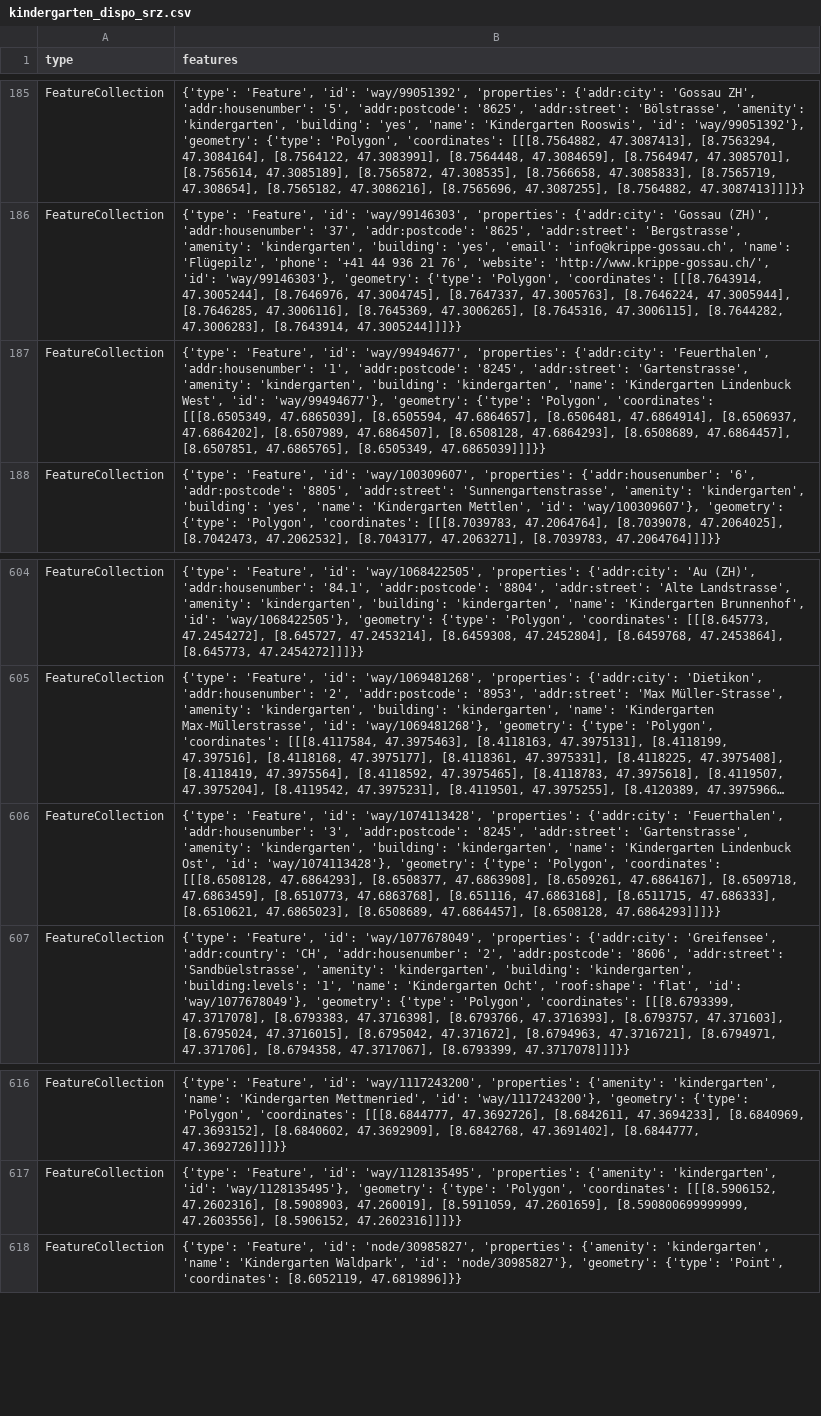
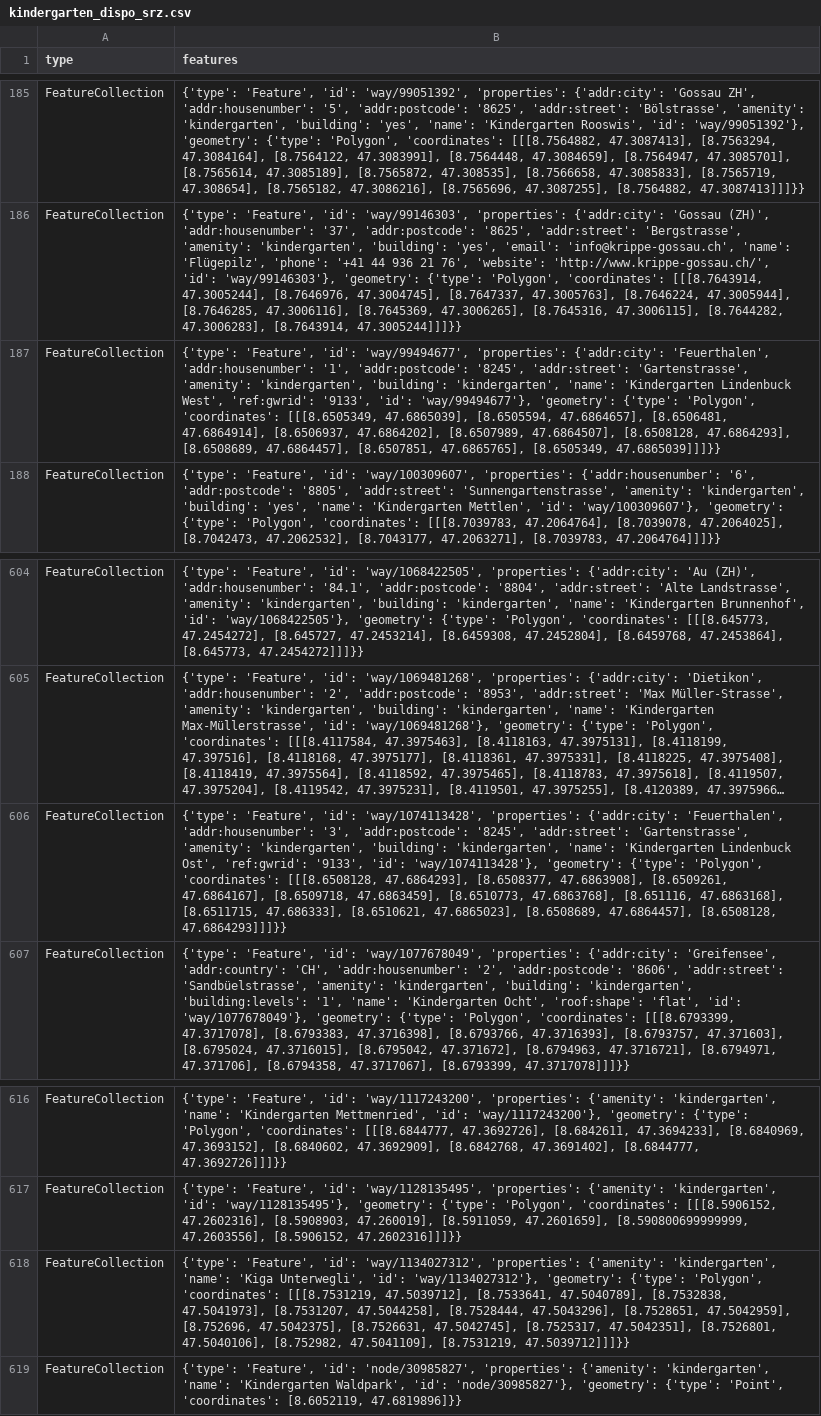
Before and after one commit to chnuessli/elz-data, a CSV file: data/csv/kindergarten/kindergarten_dispo_srz.csv, drawn as a sheet; only a part is shown, gaps mark what is left out; long unchanged cells end in …; the diff names each change by its address in the sheet, - before the commit and + after, or states it on an @@ line.

```diff
--- a/data/csv/kindergarten/kindergarten_dispo_srz.csv
+++ b/data/csv/kindergarten/kindergarten_dispo_srz.csv
-B187 (features): …Lindenbuck West', 'id': 'way/99494677'},…
+B187 (features): …Lindenbuck West', 'ref:gwrid': '9133', 'id': 'way/99494677'},…
-B606 (features): …Lindenbuck Ost', 'id': 'way/1074113428'},…
+B606 (features): …Lindenbuck Ost', 'ref:gwrid': '9133', 'id': 'way/1074113428'},…
+row 618: FeatureCollection | {'type': 'Feature', 'id': 'way/1134027312', 'properties': {'amenity': 'kindergarten', 'name': 'Kiga Unterwegli', 'id': 'way/1134027312'}, 'geometry': {'type': 'Polygon', 'coordinates': [[[8.7531219, 47.5039712], [8.7533641, 47.5040789], [8.7532838, 47.5041973], [8.7531207, 47.5044258], [8.7528444, 47.5043296], [8.7528651, 47.5042959], [8.752696, 47.5042375], [8.7526631, 47.5042745], [8.7525317, 47.5042351], [8.7526801, 47.5040106], [8.752982, 47.5041109], [8.7531219, 47.5039712]]]}}
```
Also changed, not shown: data/csv/facilities/hospital/hospital_switzerland.csv, data/csv/kindergarten/kindergarten_kt_zh.csv, 2 other files.
